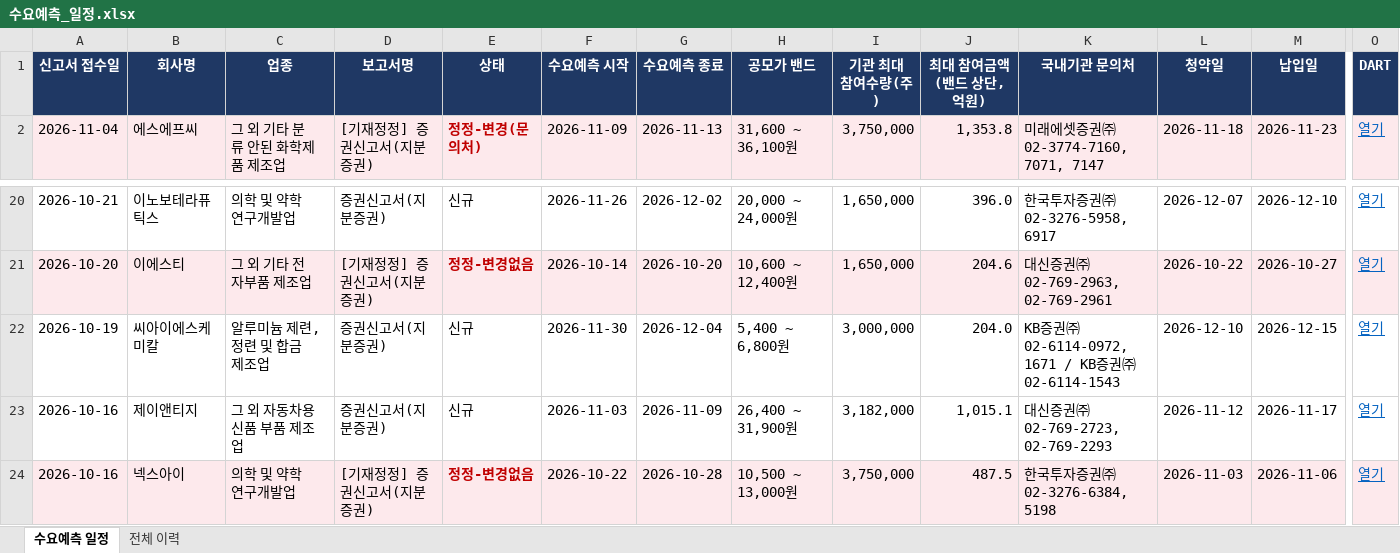
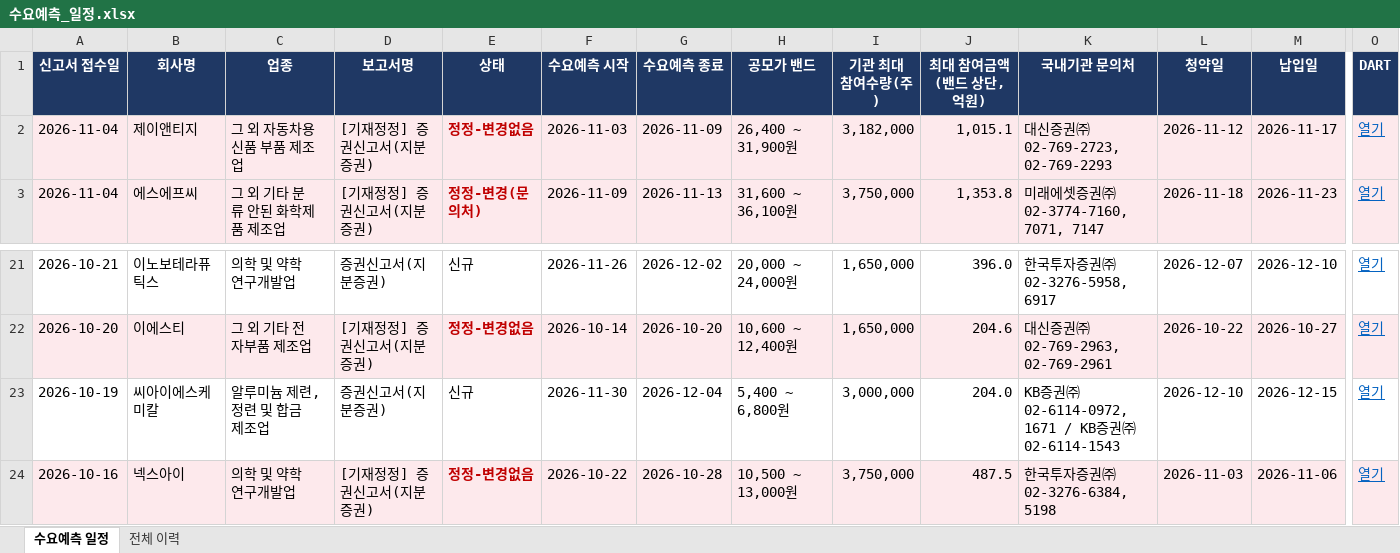
Before and after one commit to population1541/ipo-dashboard, an Excel workbook: 수요예측_일정.xlsx, sheet 수요예측 일정, drawn as a sheet; only a part is shown, gaps mark what is left out; values as stored, in another font and other column widths than the file's, no borders; removed rows and columns are numbered as before the commit, all else as after; rows hold the shown columns only; the diff names each change by its address in the sheet, - before the commit and + after, or states it on an @@ line.

Commit message:
update 2026-11-04 14:00

```diff
--- a/수요예측_일정.xlsx (sheet 수요예측 일정)
+++ b/수요예측_일정.xlsx (sheet 수요예측 일정)
+row 2: 2026-11-04 | 제이앤티지 | 그 외 자동차용 신품 부품 제조업 | [기재정정] 증권신고서(지분증권) | 정정-변경없음 | 2026-11-03 | 2026-11-09 | 26,400 ~ 31,900원 | 3,182,000 | 1,015.1 | 대신증권㈜ 02-769-2723, 02-769-2293 | 2026-11-12 | 2026-11-17 | 열기
-row 23: 2026-10-16 | 제이앤티지 | 그 외 자동차용 신품 부품 제조업 | 증권신고서(지분증권) | 신규 | 2026-11-03 | 2026-11-09 | 26,400 ~ 31,900원 | 3,182,000 | 1,015.1 | 대신증권㈜ 02-769-2723, 02-769-2293 | 2026-11-12 | 2026-11-17 | 열기
```
Also changed, not shown: sheet 전체 이력.
